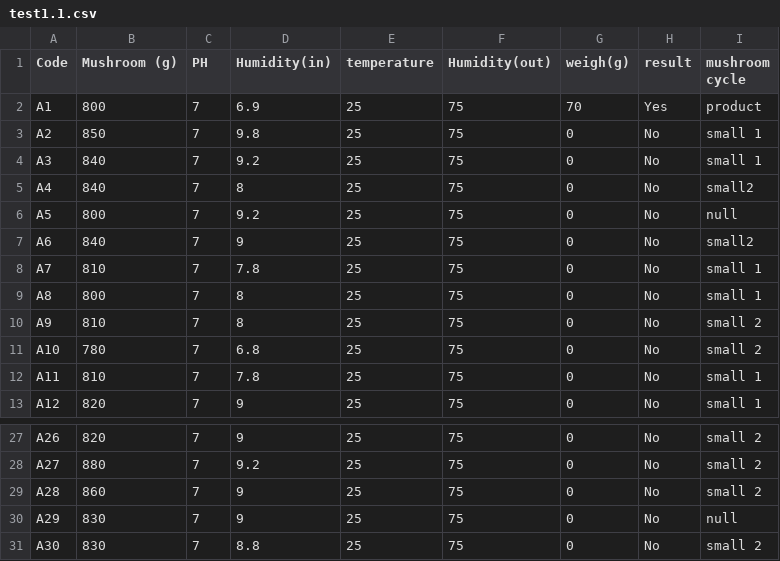
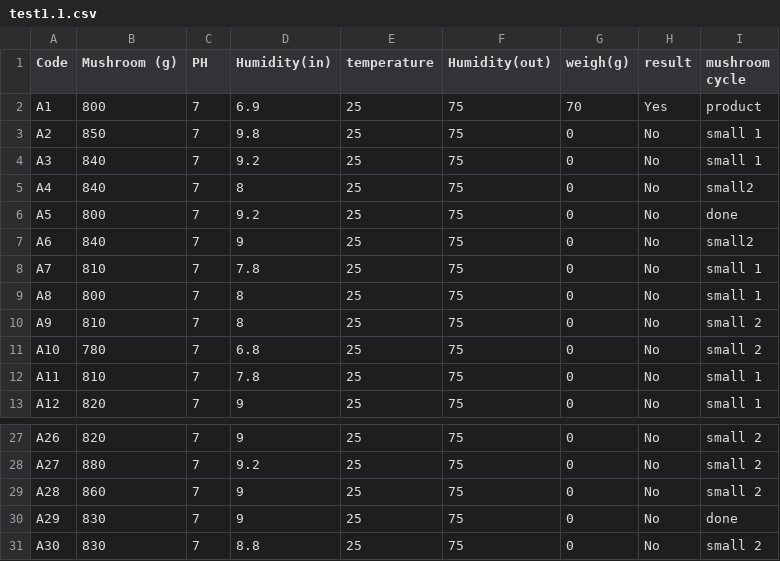
Before and after one commit to skymillymilk/sky, a CSV file: test1.1.csv, drawn as a sheet; only a part is shown, gaps mark what is left out.

Commit message:
Update test1.1.csv

```diff
--- a/test1.1.csv
+++ b/test1.1.csv
@@ -5,3 +5,3 @@ A3,840,7,9.2,25,75,0,No,small 1
 A4,840,7,8,25,75,0,No,small2
-A5,800,7,9.2,25,75,0,No,null
+A5,800,7,9.2,25,75,0,No,done
 A6,840,7,9,25,75,0,No,small2
@@ -29,3 +29,3 @@ A27,880,7,9.2,25,75,0,No,small 2
 A28,860,7,9,25,75,0,No,small 2
-A29,830,7,9,25,75,0,No,null
+A29,830,7,9,25,75,0,No,done
 A30,830,7,8.8,25,75,0,No,small 2
```
